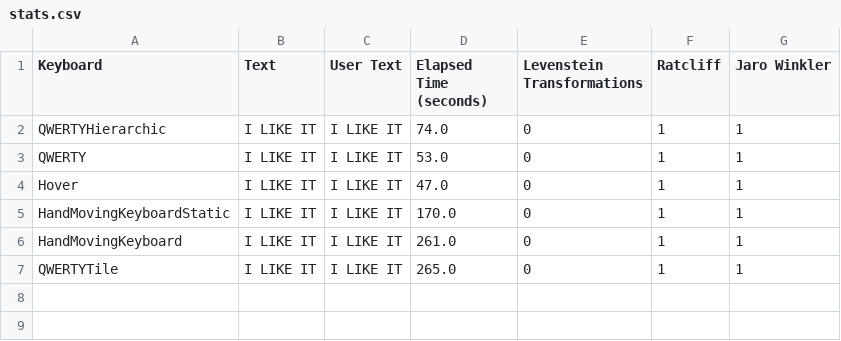
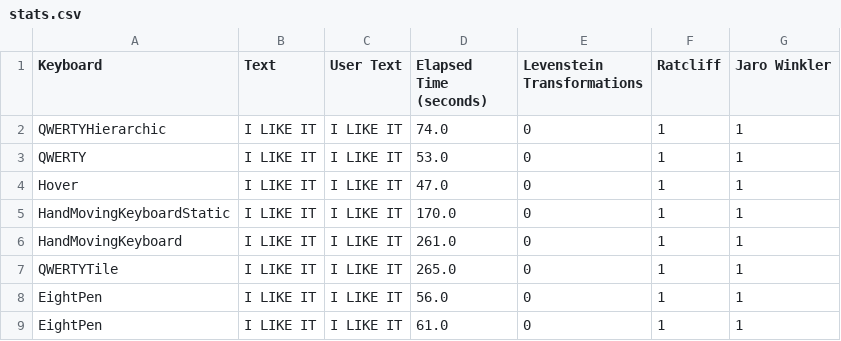
Before and after one commit to ArkadiuszLapinski14/Engineering_Project, a CSV file: stats.csv, drawn as a sheet; the diff names each change by its address in the sheet, - before the commit and + after, or states it on an @@ line.

```diff
--- a/stats.csv
+++ b/stats.csv
+row 8: EightPen | I LIKE IT | I LIKE IT | 56.0 | 0 | 1 | 1
+row 9: EightPen | I LIKE IT | I LIKE IT | 61.0 | 0 | 1 | 1
```
Also changed, not shown: 2 other files.
